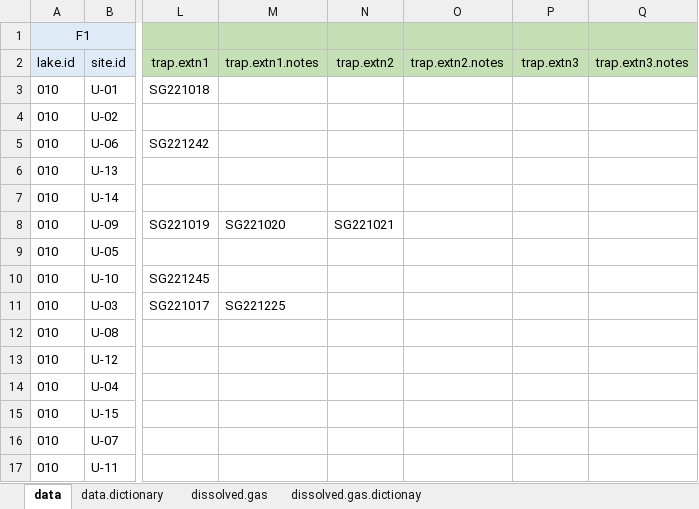
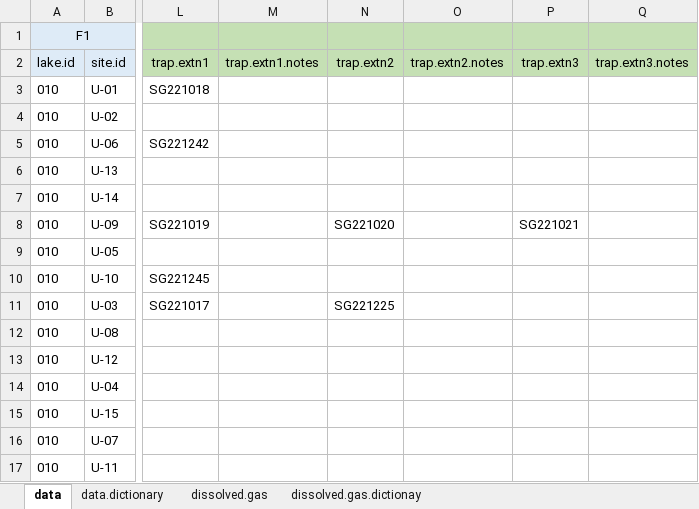
Before and after one commit to USEPA/SuRGE, an Excel workbook: SuRGE_Sharepoint/data/RTP/CH4_010_Okeeheelee/dataSheets/surgeData010.xlsx, sheet data, drawn as a sheet; only a part is shown, gaps mark what is left out; values as stored, in another font and other column widths than the file's, no borders; the diff names each change by its address in the sheet, - before the commit and + after, or states it on an @@ line.

```diff
--- a/SuRGE_Sharepoint/data/RTP/CH4_010_Okeeheelee/dataSheets/surgeData010.xlsx (sheet data)
+++ b/SuRGE_Sharepoint/data/RTP/CH4_010_Okeeheelee/dataSheets/surgeData010.xlsx (sheet data)
-M8 (trap.extn1.notes): SG221020
+M8 (trap.extn1.notes): (empty)
-N8 (trap.extn2): SG221021
+N8 (trap.extn2): SG221020
-P8 (trap.extn3): (empty)
+P8 (trap.extn3): SG221021
-M11 (trap.extn1.notes): SG221225
+M11 (trap.extn1.notes): (empty)
-N11 (trap.extn2): (empty)
+N11 (trap.extn2): SG221225
```
Also changed, not shown: SuRGE_Sharepoint/data/CIN/CH4_055_Zepernick/dataSheets/surgeData055.xlsx, SuRGE_Sharepoint/data/CIN/CH4_070_francis_case_riverine/dataSheets/surgeData70Riverine.xlsx, 4 other files.
